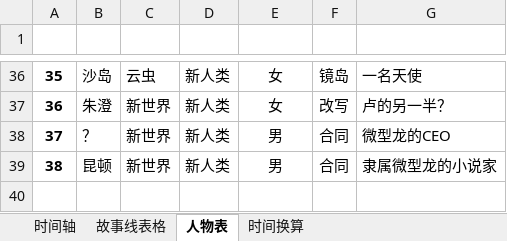
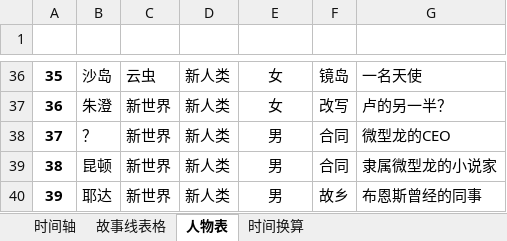
Before and after one commit to CaliFall/Causeless, an Excel workbook: 事出无因-表格.xlsx, sheet 人物表, drawn as a sheet; only a part is shown, gaps mark what is left out; values as stored, in another font and other column widths than the file's, no borders; table styles not drawn; the diff names each change by its address in the sheet, - before the commit and + after, or states it on an @@ line.

```diff
--- a/事出无因-表格.xlsx (sheet 人物表)
+++ b/事出无因-表格.xlsx (sheet 人物表)
+row 40: 39 | 耶达 | 新世界 | 新人类 | 男 | 故乡 | 布恩斯曾经的同事
```
Also changed, not shown: sheet 时间轴, sheet 故事线表格, 1 other file.
